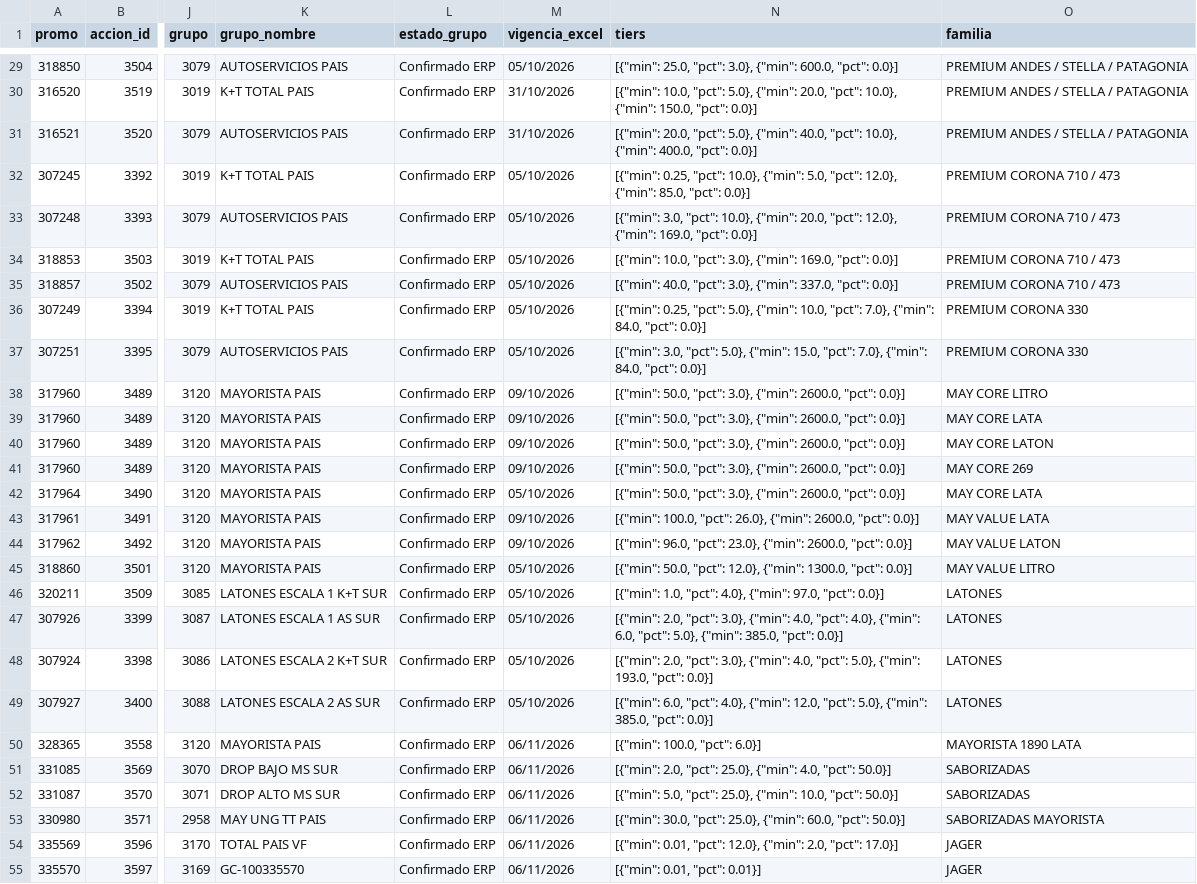
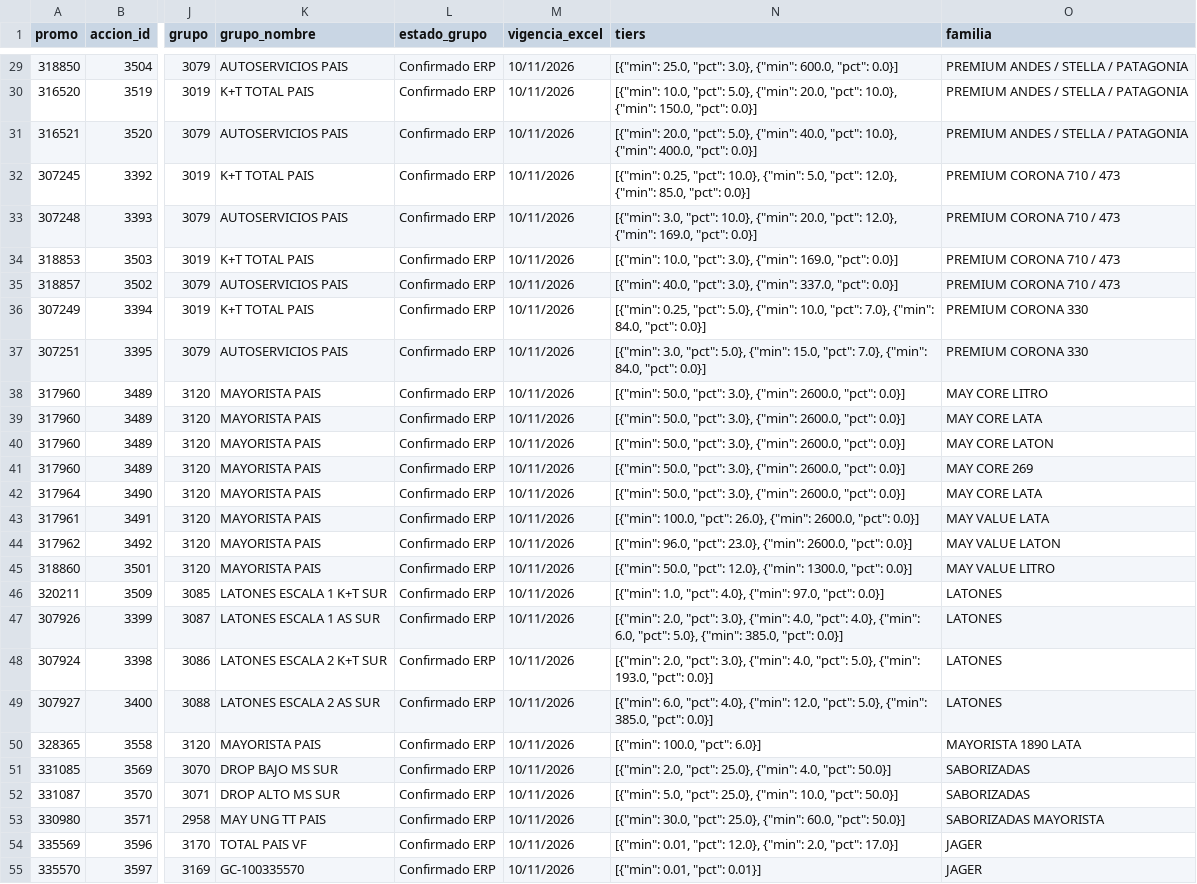
Before and after one commit to tomasddv/consultaacciones, a CSV file: data/action_audit.csv, drawn as a sheet; only a part is shown, gaps mark what is left out; the diff covers the shown part only; the diff names each change by its address in the sheet, - before the commit and + after, or states it on an @@ line.

```diff
--- a/data/action_audit.csv
+++ b/data/action_audit.csv
-M29 (vigencia_excel): 05/10/2026
+M29 (vigencia_excel): 10/11/2026
-M30:M31 (vigencia_excel): 31/10/2026
+M30:M31 (vigencia_excel): 10/11/2026
-M32:M37 (vigencia_excel): 05/10/2026
+M32:M37 (vigencia_excel): 10/11/2026
-M38:M41 (vigencia_excel): 09/10/2026
+M38:M41 (vigencia_excel): 10/11/2026
-M42 (vigencia_excel): 05/10/2026
+M42 (vigencia_excel): 10/11/2026
-M43:M44 (vigencia_excel): 09/10/2026
+M43:M44 (vigencia_excel): 10/11/2026
-M45:M49 (vigencia_excel): 05/10/2026
+M45:M49 (vigencia_excel): 10/11/2026
-M50:M55 (vigencia_excel): 06/11/2026
+M50:M55 (vigencia_excel): 10/11/2026
```
Also changed, not shown: 48 edited cells elsewhere in this file, 3 other files.
